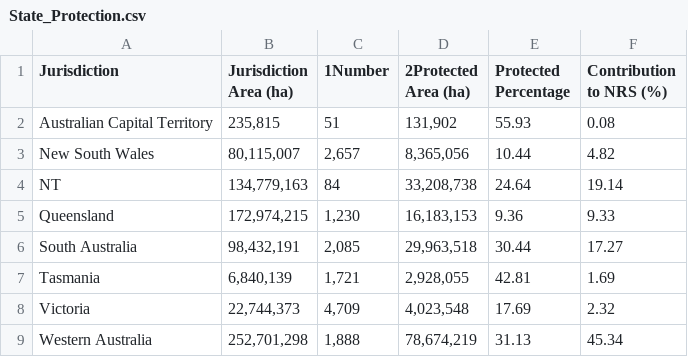
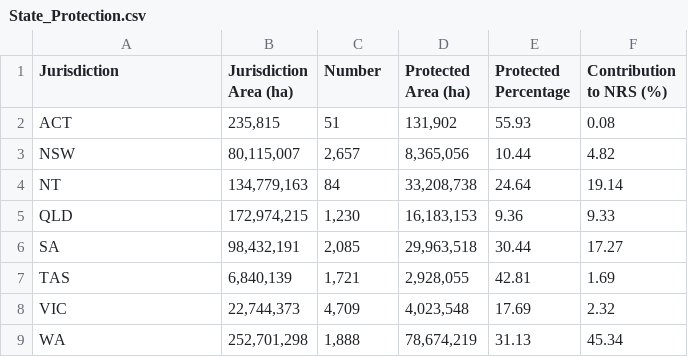
Before and after one commit to mkoi2/FIT3179Assignment2, a CSV file: Data_files/State_Protection.csv, drawn as a sheet.

Commit message:
Add files via upload

```diff
--- a/Data_files/State_Protection.csv
+++ b/Data_files/State_Protection.csv
@@ -1,9 +1,9 @@
-Jurisdiction,Jurisdiction Area (ha),1Number,2Protected Area (ha),Protected Percentage,Contribution to NRS (%)
-Australian Capital Territory," 235,815 ", 51 ," 131,902 ",55.93,0.08
-New South Wales," 80,115,007 "," 2,657 "," 8,365,056 ",10.44,4.82
+Jurisdiction,Jurisdiction Area (ha),Number,Protected Area (ha),Protected Percentage,Contribution to NRS (%)
+ACT," 235,815 ", 51 ," 131,902 ",55.93,0.08
+NSW," 80,115,007 "," 2,657 "," 8,365,056 ",10.44,4.82
 NT," 134,779,163 ", 84 ," 33,208,738 ",24.64,19.14
-Queensland," 172,974,215 "," 1,230 "," 16,183,153 ",9.36,9.33
-South Australia," 98,432,191 "," 2,085 "," 29,963,518 ",30.44,17.27
-Tasmania," 6,840,139 "," 1,721 "," 2,928,055 ",42.81,1.69
-Victoria," 22,744,373 "," 4,709 "," 4,023,548 ",17.69,2.32
-Western Australia," 252,701,298 "," 1,888 "," 78,674,219 ",31.13,45.34
+QLD," 172,974,215 "," 1,230 "," 16,183,153 ",9.36,9.33
+SA," 98,432,191 "," 2,085 "," 29,963,518 ",30.44,17.27
+TAS," 6,840,139 "," 1,721 "," 2,928,055 ",42.81,1.69
+VIC," 22,744,373 "," 4,709 "," 4,023,548 ",17.69,2.32
+WA," 252,701,298 "," 1,888 "," 78,674,219 ",31.13,45.34
```
